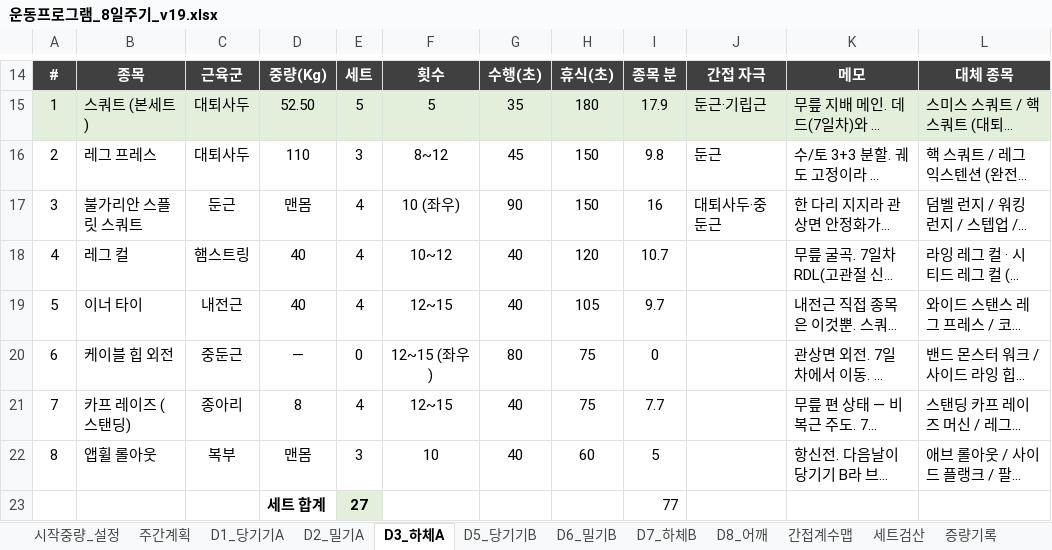
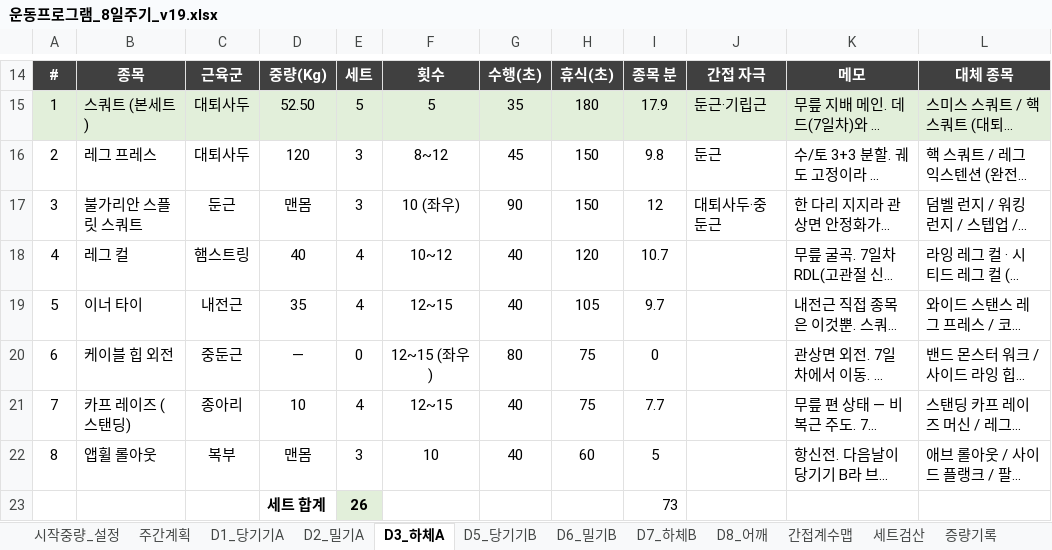
Before and after one commit to ktmffl-max/health1234, an Excel workbook: 운동프로그램_8일주기_v19.xlsx, sheet D3_하체A, drawn as a sheet; only a part is shown, gaps mark what is left out; long unchanged cells end in …; values as stored, in another font and other column widths than the file's, no borders; conditional formats not drawn; removed rows and columns are numbered as before the commit, all else as after; the diff names each change by its address in the sheet, - before the commit and + after, or states it on an @@ line.

```diff
--- a/운동프로그램_8일주기_v19.xlsx (sheet D3_하체A)
+++ b/운동프로그램_8일주기_v19.xlsx (sheet D3_하체A)
-D16: 110
+D16: 120
-E17: 4
+E17: 3
-I17: 16
+I17: 12
-D19: 40
+D19: 35
-D21: 8
+D21: 10
-row 23:  |  |  | 세트 합계 | 27 |  |  |  | 77
+row 23:  |  |  | 세트 합계 | 26 |  |  |  | 73
```
Also changed, not shown: sheet 세트검산, sheet D1_당기기A, sheet 간접계수맵, sheet D2_밀기A, sheet 주간계획, sheet D7_하체B, 5 other files.
